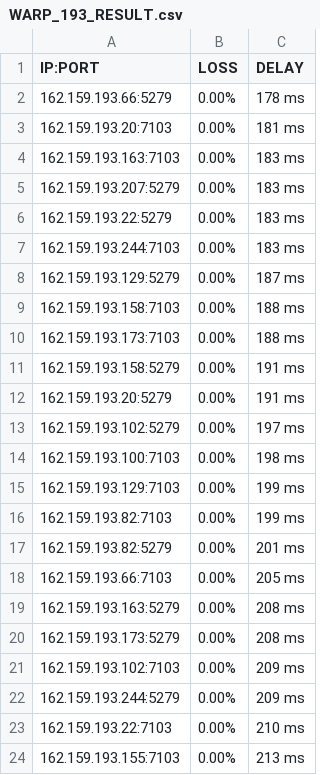
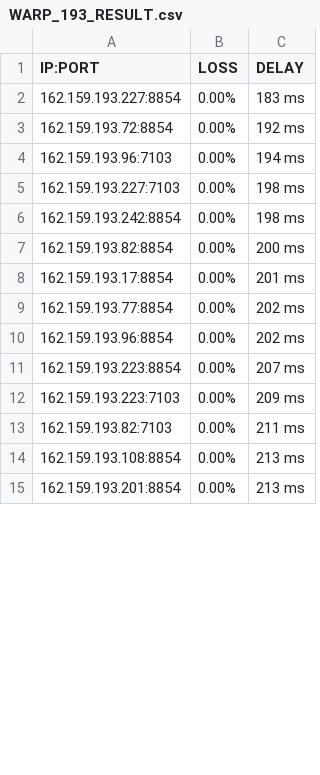
Before and after one commit to blesdmm/WARP2sub, a CSV file: WARP_193_RESULT.csv, drawn as a sheet; only a part is shown; the diff covers the shown part only.

```diff
--- a/WARP_193_RESULT.csv
+++ b/WARP_193_RESULT.csv
@@ -1,24 +1,15 @@
 IP:PORT, LOSS, DELAY
-162.159.193.66:5279,0.00%,178 ms
-162.159.193.20:7103,0.00%,181 ms
-162.159.193.163:7103,0.00%,183 ms
-162.159.193.207:5279,0.00%,183 ms
-162.159.193.22:5279,0.00%,183 ms
-162.159.193.244:7103,0.00%,183 ms
-162.159.193.129:5279,0.00%,187 ms
-162.159.193.158:7103,0.00%,188 ms
-162.159.193.173:7103,0.00%,188 ms
-162.159.193.158:5279,0.00%,191 ms
-162.159.193.20:5279,0.00%,191 ms
-162.159.193.102:5279,0.00%,197 ms
-162.159.193.100:7103,0.00%,198 ms
-162.159.193.129:7103,0.00%,199 ms
-162.159.193.82:7103,0.00%,199 ms
-162.159.193.82:5279,0.00%,201 ms
-162.159.193.66:7103,0.00%,205 ms
-162.159.193.163:5279,0.00%,208 ms
-162.159.193.173:5279,0.00%,208 ms
-162.159.193.102:7103,0.00%,209 ms
-162.159.193.244:5279,0.00%,209 ms
-162.159.193.22:7103,0.00%,210 ms
-162.159.193.155:7103,0.00%,213 ms
+162.159.193.227:8854,0.00%,183 ms
+162.159.193.72:8854,0.00%,192 ms
+162.159.193.96:7103,0.00%,194 ms
+162.159.193.227:7103,0.00%,198 ms
+162.159.193.242:8854,0.00%,198 ms
+162.159.193.82:8854,0.00%,200 ms
+162.159.193.17:8854,0.00%,201 ms
+162.159.193.77:8854,0.00%,202 ms
+162.159.193.96:8854,0.00%,202 ms
+162.159.193.223:8854,0.00%,207 ms
+162.159.193.223:7103,0.00%,209 ms
+162.159.193.82:7103,0.00%,211 ms
+162.159.193.108:8854,0.00%,213 ms
+162.159.193.201:8854,0.00%,213 ms
```
Also changed, not shown: 6 added rows and 13 edited cells elsewhere in this file, WARP_BEST_RESULT.csv, WARP_DIFF_RESULT.csv, 3 other files.
